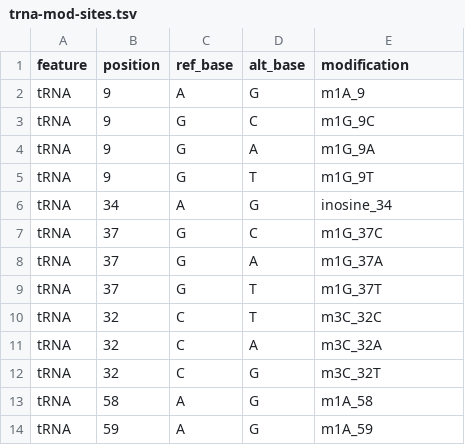
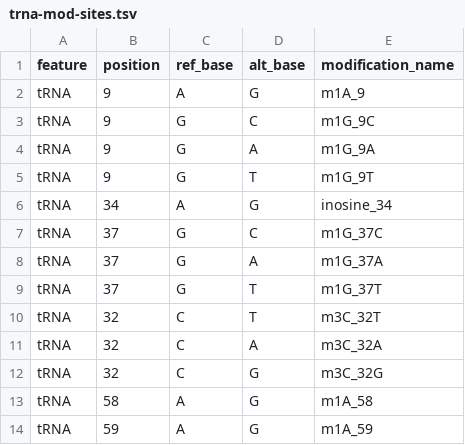
Before and after one commit to scbirlab/nf-sbrnaseq, a TSV file: resources/trna-mod-sites.tsv, drawn as a sheet.

Commit message:
Correct site names

```diff
--- a/resources/trna-mod-sites.tsv
+++ b/resources/trna-mod-sites.tsv
@@ -1,2 +1,2 @@
-feature	position	ref_base	alt_base	modification
+feature	position	ref_base	alt_base	modification_name
 tRNA	9	A	G	m1A_9
@@ -9,5 +9,5 @@ tRNA	37	G	A	m1G_37A
 tRNA	37	G	T	m1G_37T
-tRNA	32	C	T	m3C_32C
+tRNA	32	C	T	m3C_32T
 tRNA	32	C	A	m3C_32A
-tRNA	32	C	G	m3C_32T
+tRNA	32	C	G	m3C_32G
 tRNA	58	A	G	m1A_58
```
